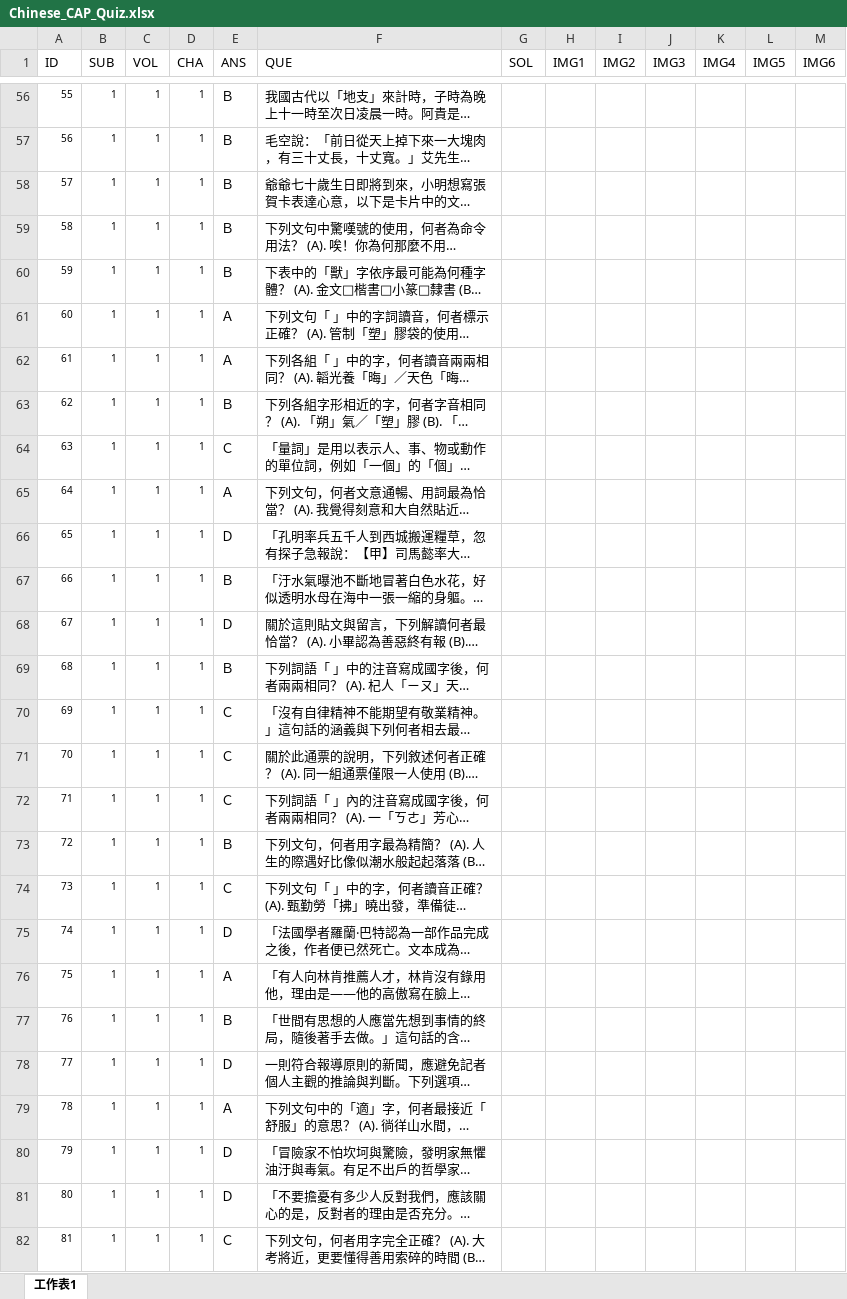
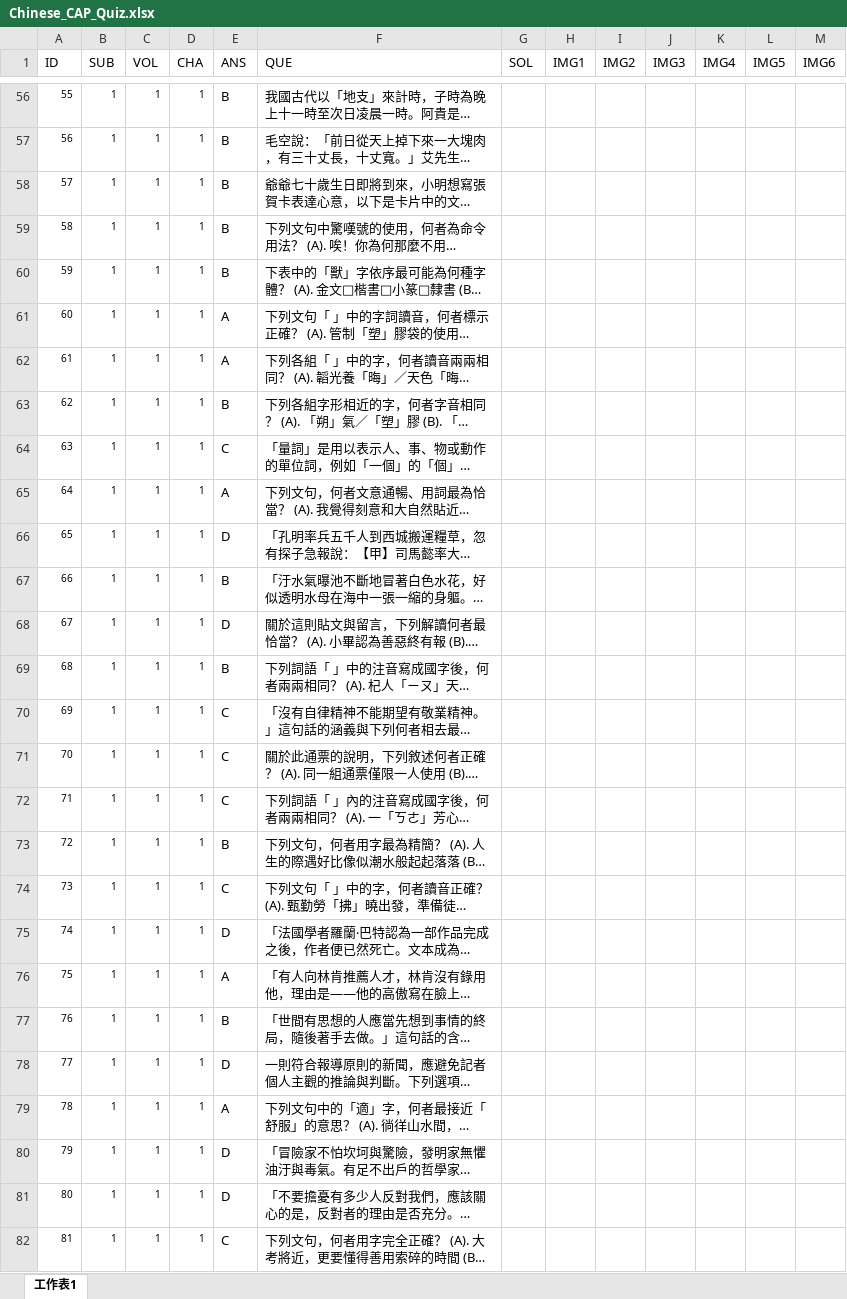
Before and after one commit to mynameisjoyg/QuizHero, an Excel workbook: app/src/main/assets/Chinese_CAP_Quiz.xlsx, sheet 工作表1, drawn as a sheet; only a part is shown, gaps mark what is left out; long unchanged cells end in …; values as stored, in another font and other column widths than the file's, no borders; the diff covers the shown part only; the diff names each change by its address in the sheet, - before the commit and + after, or states it on an @@ line.

```diff
--- a/app/src/main/assets/Chinese_CAP_Quiz.xlsx (sheet 工作表1)
+++ b/app/src/main/assets/Chinese_CAP_Quiz.xlsx (sheet 工作表1)
-E56:E60 (ANS): Ｂ
+E56:E60 (ANS): B
-E61:E62 (ANS): Ａ
+E61:E62 (ANS): A
-E63 (ANS): Ｂ
+E63 (ANS): B
-E64 (ANS): Ｃ
+E64 (ANS): C
-E65 (ANS): Ａ
+E65 (ANS): A
-E66 (ANS): Ｄ
+E66 (ANS): D
-E67 (ANS): Ｂ
+E67 (ANS): B
-E68 (ANS): Ｄ
+E68 (ANS): D
-E69 (ANS): Ｂ
+E69 (ANS): B
-E70:E72 (ANS): Ｃ
+E70:E72 (ANS): C
-E73 (ANS): Ｂ
+E73 (ANS): B
-E74 (ANS): Ｃ
+E74 (ANS): C
-E75 (ANS): Ｄ
+E75 (ANS): D
-E76 (ANS): Ａ
+E76 (ANS): A
-E77 (ANS): Ｂ
+E77 (ANS): B
-E78 (ANS): Ｄ
+E78 (ANS): D
-E79 (ANS): Ａ
+E79 (ANS): A
-E80:E81 (ANS): Ｄ
+E80:E81 (ANS): D
-E82 (ANS): Ｃ
+E82 (ANS): C
```
Also changed, not shown: 210 edited cells elsewhere in this sheet, 2 other files.
